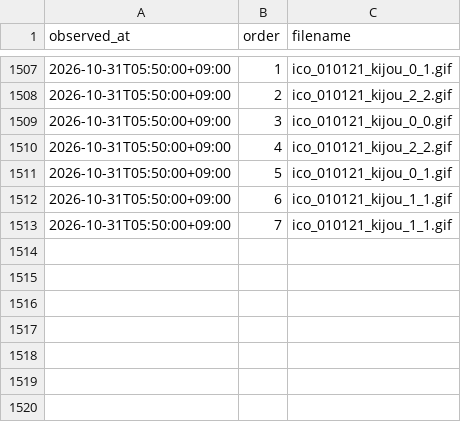
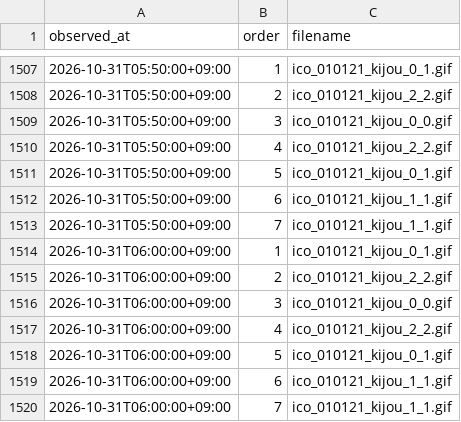
Before and after one commit to pk6sma/04_inba-suii, a CSV file: out/facility_log.csv, drawn as a sheet; only a part is shown, gaps mark what is left out.

```diff
--- a/out/facility_log.csv
+++ b/out/facility_log.csv
@@ -1513 +1513,8 @@ observed_at,order,filename
 2026-10-31T05:50:00+09:00,7,ico_010121_kijou_1_1.gif
+2026-10-31T06:00:00+09:00,1,ico_010121_kijou_0_1.gif
+2026-10-31T06:00:00+09:00,2,ico_010121_kijou_2_2.gif
+2026-10-31T06:00:00+09:00,3,ico_010121_kijou_0_0.gif
+2026-10-31T06:00:00+09:00,4,ico_010121_kijou_2_2.gif
+2026-10-31T06:00:00+09:00,5,ico_010121_kijou_0_1.gif
+2026-10-31T06:00:00+09:00,6,ico_010121_kijou_1_1.gif
+2026-10-31T06:00:00+09:00,7,ico_010121_kijou_1_1.gif
```
Also changed, not shown: 6 other files.
